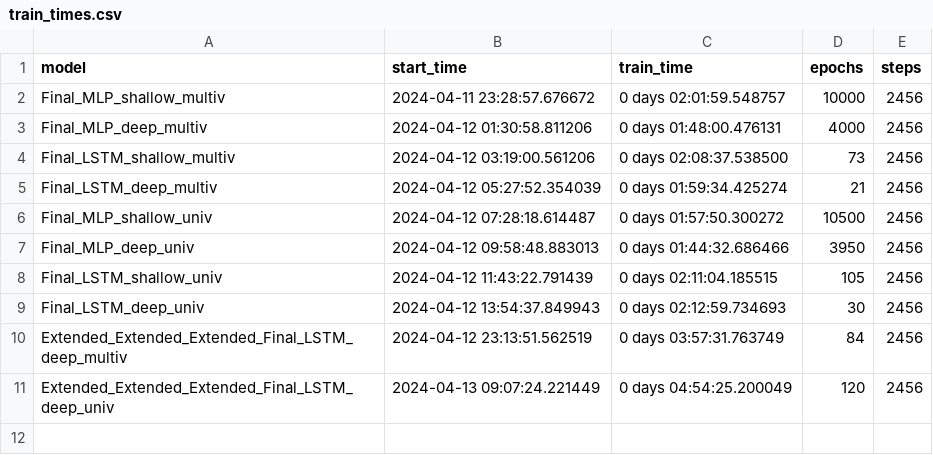
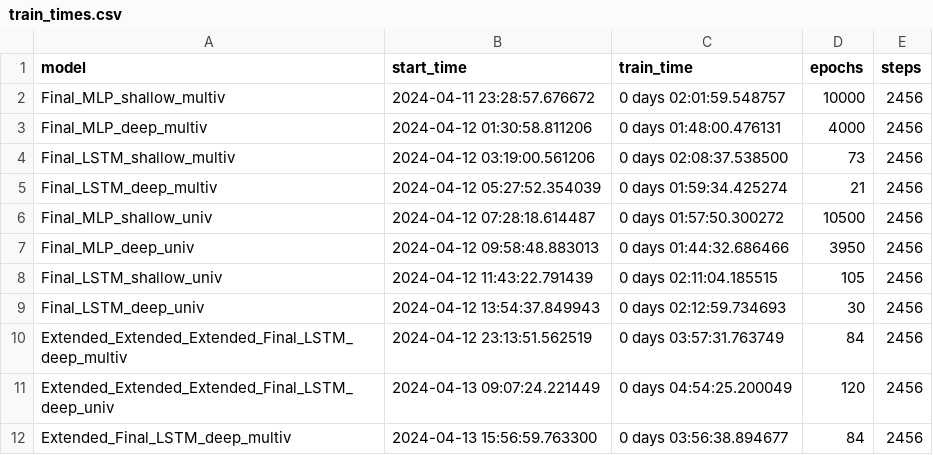
Before and after one commit to mango-unchained/Team-K---ZZSC9020-Capstone-Project, a CSV file: models/train_times.csv, drawn as a sheet; the diff names each change by its address in the sheet, - before the commit and + after, or states it on an @@ line.

Commit message:
Updated training results

```diff
--- a/models/train_times.csv
+++ b/models/train_times.csv
+row 12: Extended_Final_LSTM_deep_multiv | 2024-04-13 15:56:59.763300 | 0 days 03:56:38.894677 | 84 | 2456
```
Also changed, not shown: 4 other files.
